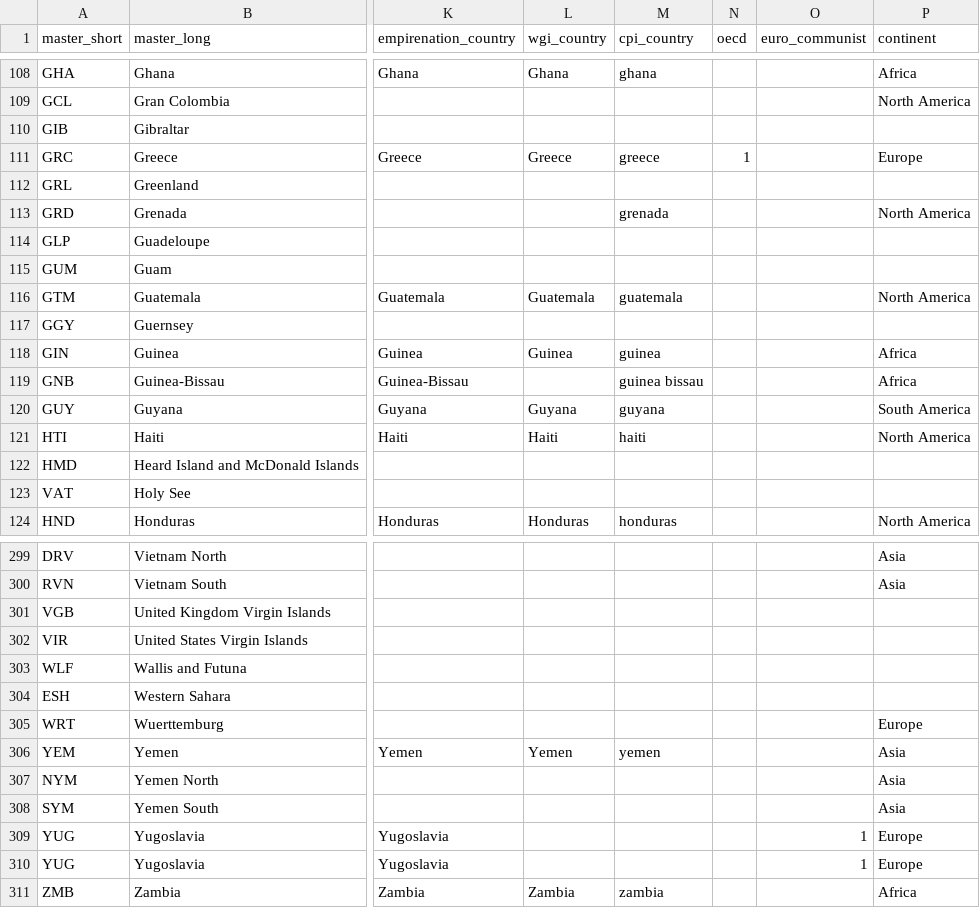
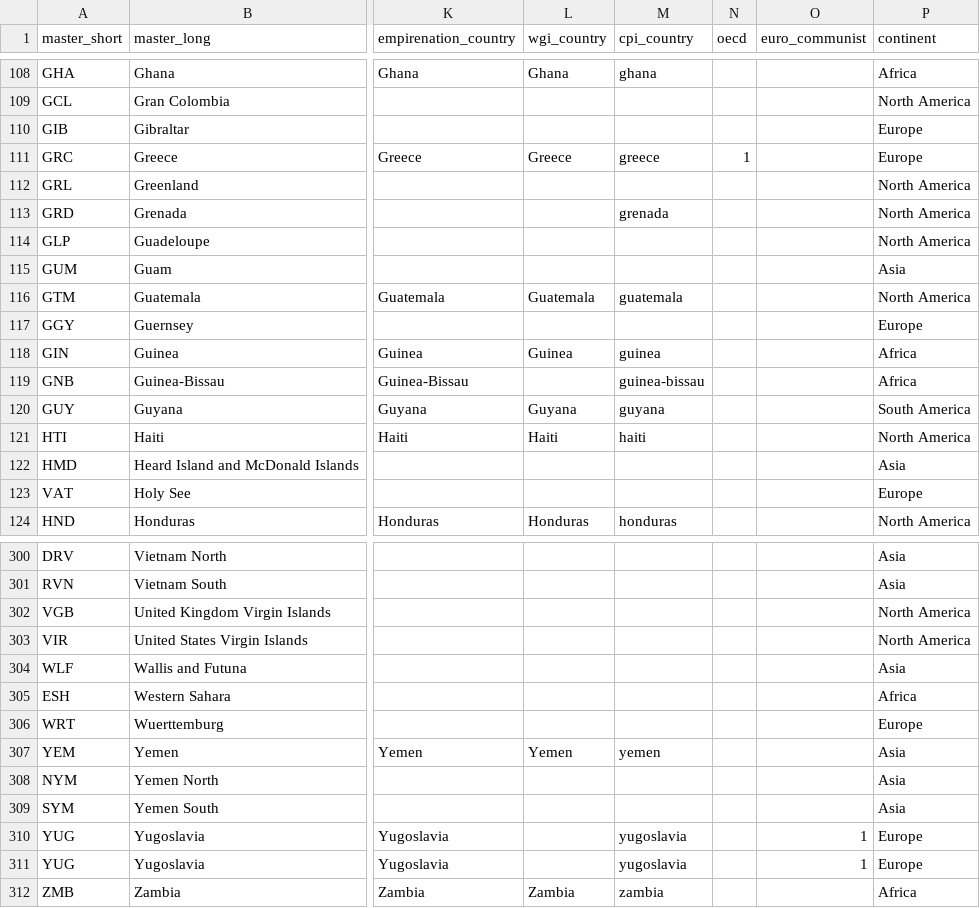
Before and after one commit to abissellsiders/ipsed, a CSV file: data-raw/countries.csv, drawn as a sheet; only a part is shown, gaps mark what is left out; addresses are those after the commit; the diff covers the shown part only; the diff names each change by its address in the sheet, - before the commit and + after, or states it on an @@ line.

Commit message:
update to 1999, country names

```diff
--- a/data-raw/countries.csv
+++ b/data-raw/countries.csv
-P110 (continent): (empty)
+P110 (continent): Europe
-P112 (continent): (empty)
+P112 (continent): North America
-P114 (continent): (empty)
+P114 (continent): North America
-P115 (continent): (empty)
+P115 (continent): Asia
-P117 (continent): (empty)
+P117 (continent): Europe
-M119 (cpi_country): guinea bissau
+M119 (cpi_country): guinea-bissau
-P122 (continent): (empty)
+P122 (continent): Asia
-P123 (continent): (empty)
+P123 (continent): Europe
-P302:P303 (continent): (empty)
+P302:P303 (continent): North America
-P304 (continent): (empty)
+P304 (continent): Asia
-P305 (continent): (empty)
+P305 (continent): Africa
-M310:M311 (cpi_country): (empty)
+M310:M311 (cpi_country): yugoslavia
```
Also changed, not shown: 1 added row and 64 edited cells elsewhere in this file, data-raw/cpi/cpi_1999.csv, 2 other files.
